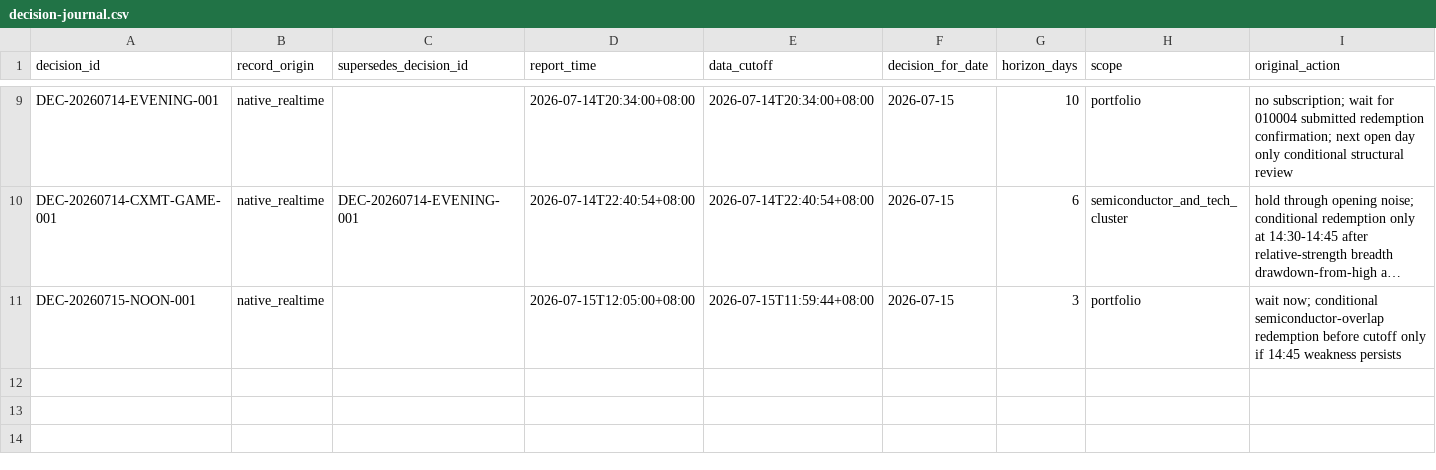
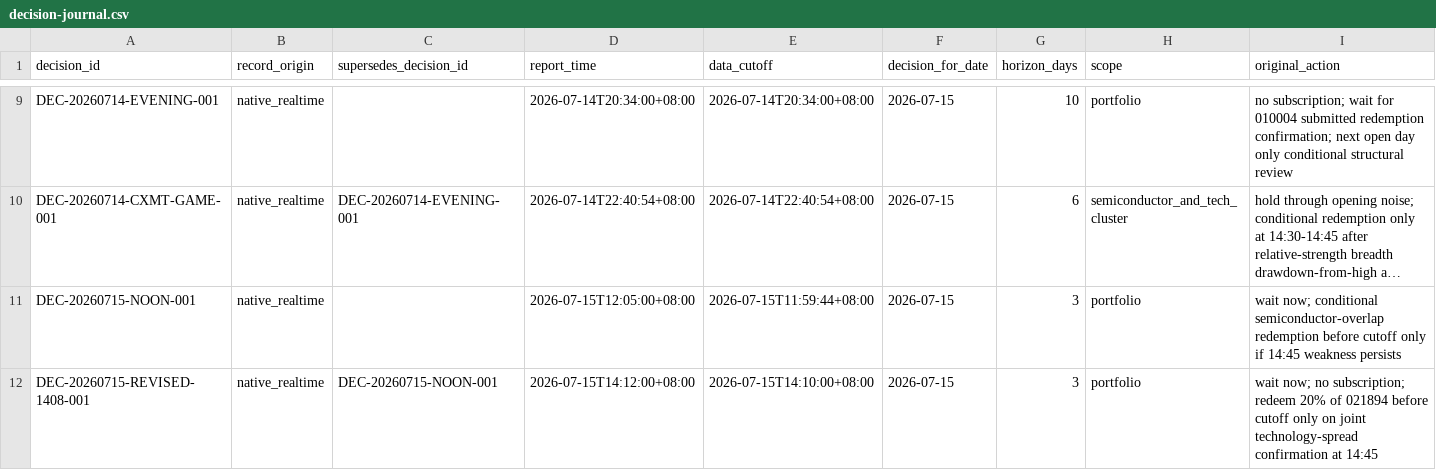
Before and after one commit to 2240907669-svg/fund-investment, a CSV file: data/decision-journal.csv, drawn as a sheet; only a part is shown, gaps mark what is left out; long unchanged cells end in …; rows hold the shown columns only; the diff names each change by its address in the sheet, - before the commit and + after, or states it on an @@ line.

```diff
--- a/data/decision-journal.csv
+++ b/data/decision-journal.csv
+row 12: DEC-20260715-REVISED-1408-001 | native_realtime | DEC-20260715-NOON-001 | 2026-07-15T14:12:00+08:00 | 2026-07-15T14:10:00+08:00 | 2026-07-15 | 3 | portfolio | wait now; no subscription; redeem 20% of 021894 before cutoff only on joint technology-spread confirmation at 14:45
```
Also changed, not shown: data/catalyst-ledger.csv, 3 other files.
